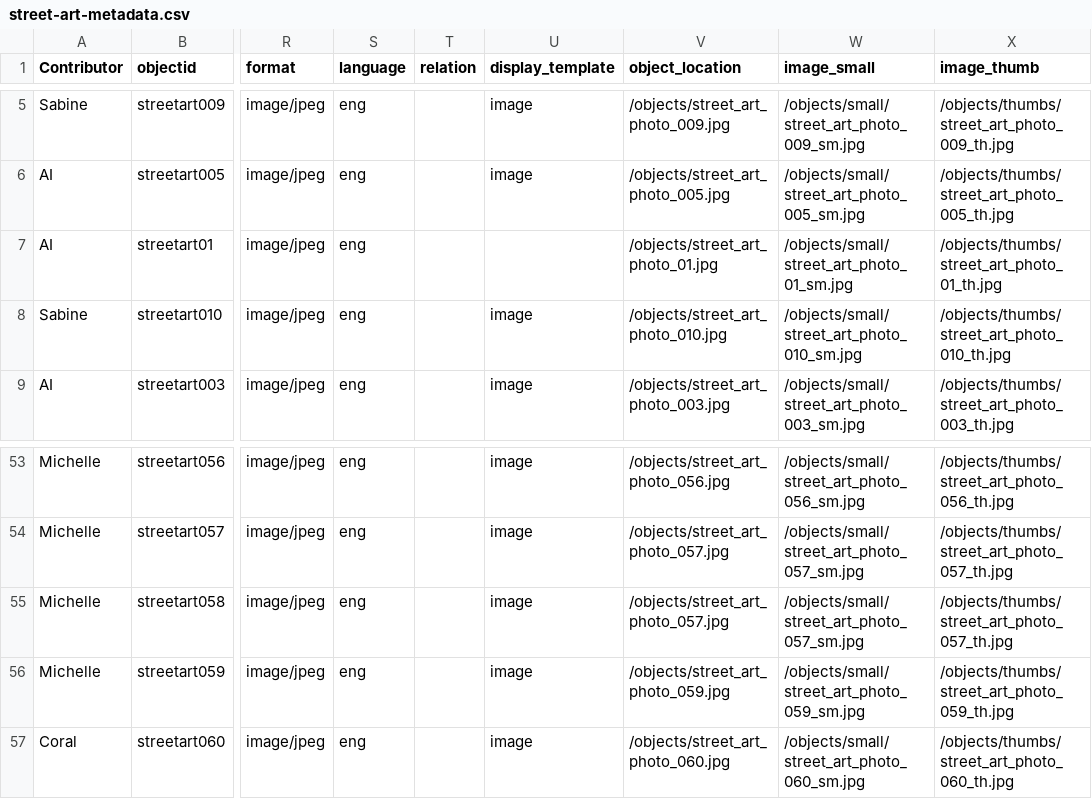
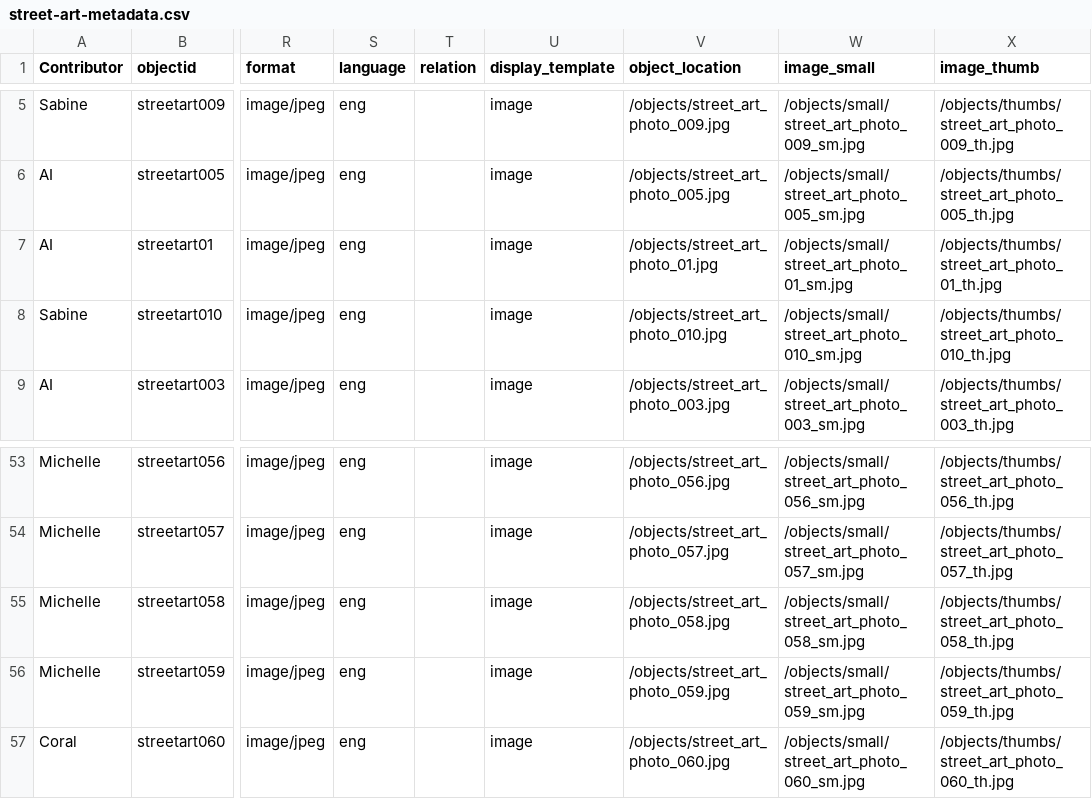
Before and after one commit to collectionbuilder-lis/toronto-street-art, a CSV file: _data/street-art-metadata.csv, drawn as a sheet; only a part is shown, gaps mark what is left out; the diff names each change by its address in the sheet, - before the commit and + after, or states it on an @@ line.

Commit message:
Updated metadata

```diff
--- a/_data/street-art-metadata.csv
+++ b/_data/street-art-metadata.csv
-U7 (display_template): (empty)
+U7 (display_template): image
-V55 (object_location): /objects/street_art_photo_057.jpg
+V55 (object_location): /objects/street_art_photo_058.jpg
-W55 (image_small): /objects/small/street_art_photo_057_sm.jpg
+W55 (image_small): /objects/small/street_art_photo_058_sm.jpg
-X55 (image_thumb): /objects/thumbs/street_art_photo_057_th.jpg
+X55 (image_thumb): /objects/thumbs/street_art_photo_058_th.jpg
```
